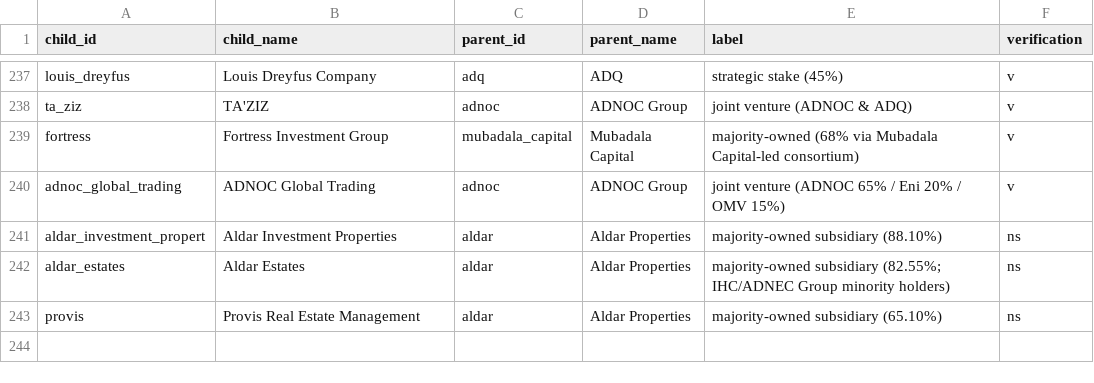
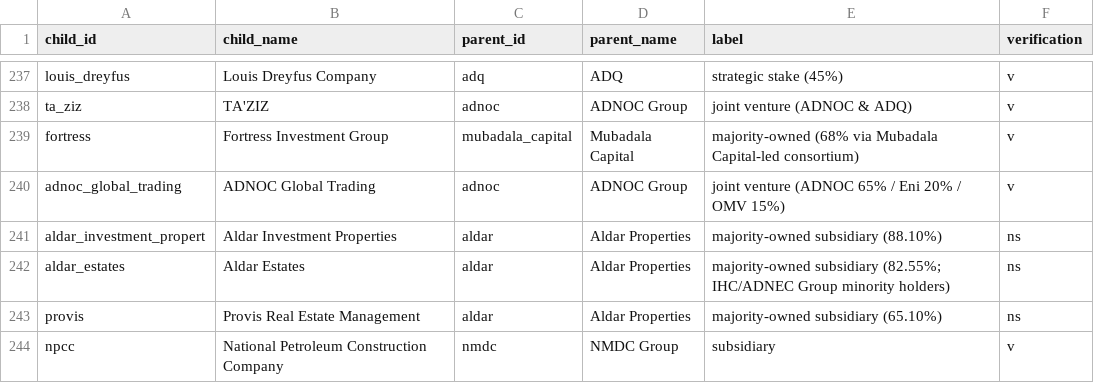
Before and after one commit to qizhangumich/power_network, a CSV file: data/ownership.csv, drawn as a sheet; only a part is shown, gaps mark what is left out.

```diff
--- a/data/ownership.csv
+++ b/data/ownership.csv
@@ -243 +243,2 @@ aldar_estates,Aldar Estates,aldar,Aldar Properties,majority-owned subsidiary (82
 provis,Provis Real Estate Management,aldar,Aldar Properties,majority-owned subsidiary (65.10%),ns
+npcc,National Petroleum Construction Company,nmdc,NMDC Group,subsidiary,v
```
Also changed, not shown: data/backfill_queue.csv, data/institution_candidates.csv, 27 other files.
